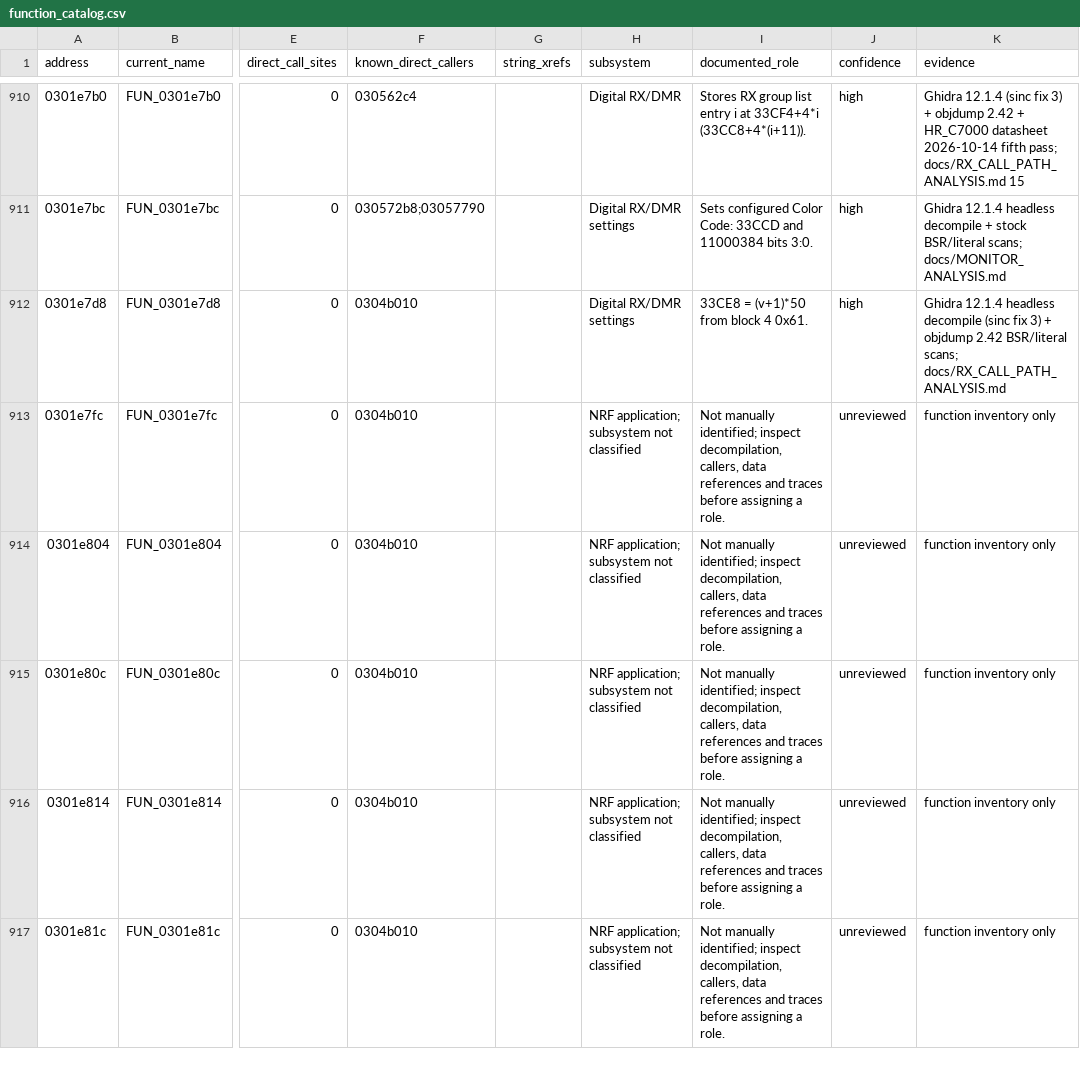
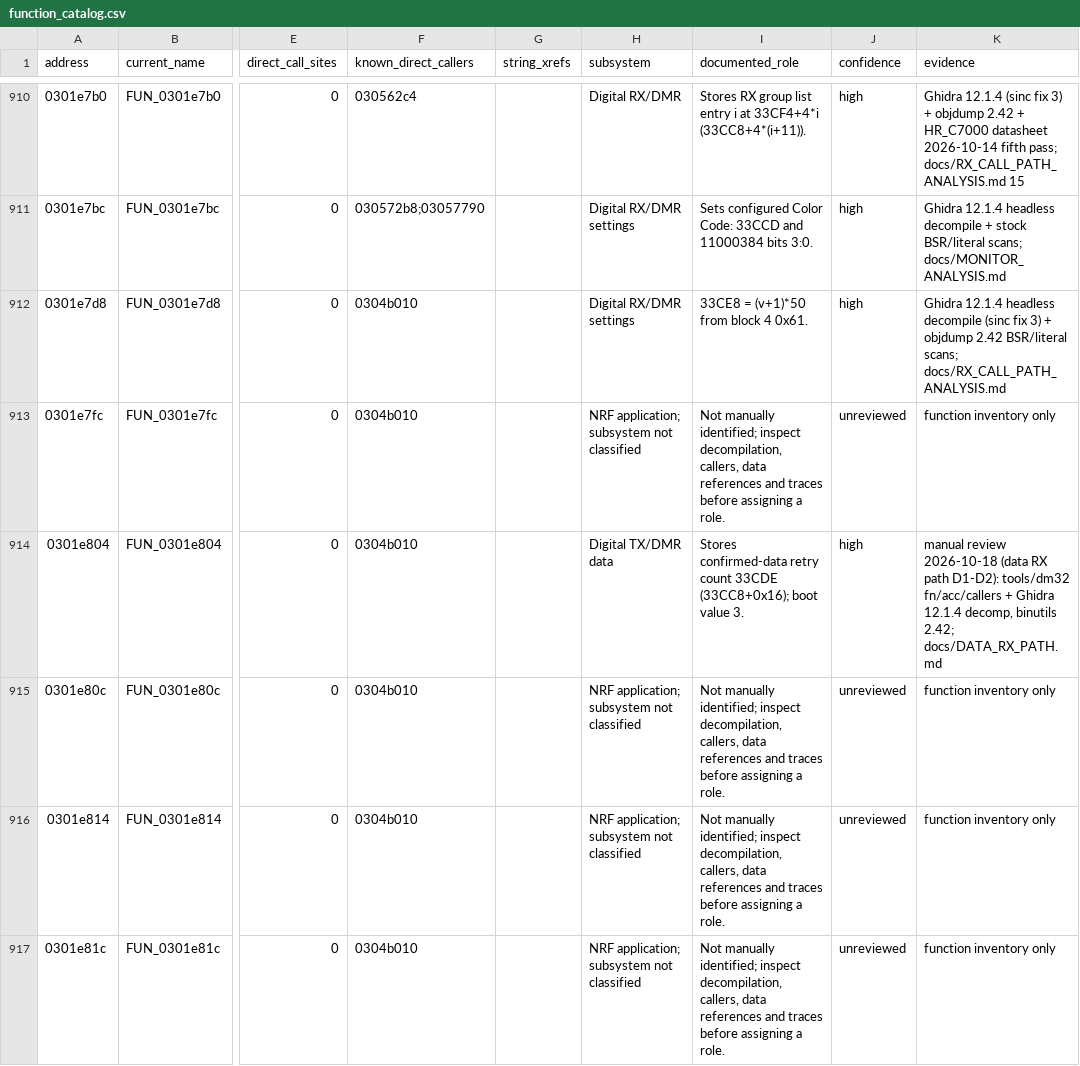
Before and after one commit to rafal007111/DM32UV_NRF_01_049_Reverse_Engineering, a CSV file: analysis/decompiled_modules/function_catalog.csv, drawn as a sheet; only a part is shown, gaps mark what is left out; the diff covers the shown part only; the diff names each change by its address in the sheet, - before the commit and + after, or states it on an @@ line.

```diff
--- a/analysis/decompiled_modules/function_catalog.csv
+++ b/analysis/decompiled_modules/function_catalog.csv
-H914 (subsystem): NRF application; subsystem not classified
+H914 (subsystem): Digital TX/DMR data
-I914 (documented_role): Not manually identified; inspect decompilation, callers, data references and traces before assigning a role.
+I914 (documented_role): Stores confirmed-data retry count 33CDE (33CC8+0x16); boot value 3.
-J914 (confidence): unreviewed
+J914 (confidence): high
-K914 (evidence): function inventory only
+K914 (evidence): manual review 2026-10-18 (data RX path D1-D2): tools/dm32 fn/acc/callers + Ghidra 12.1.4 decomp, binutils 2.42; docs/DATA_RX_PATH.md
```
Also changed, not shown: 50 edited cells elsewhere in this file, 1 other file.
